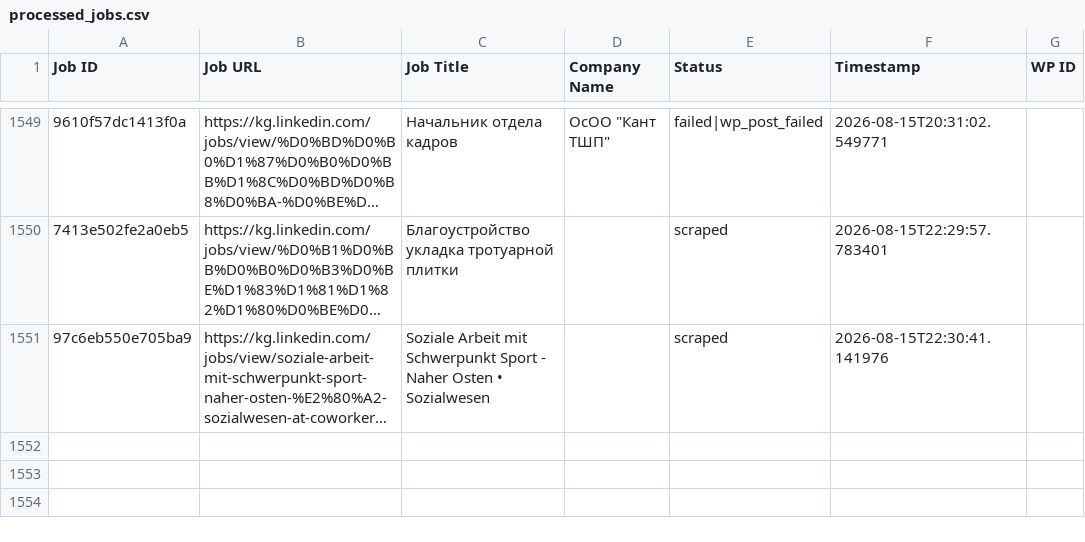
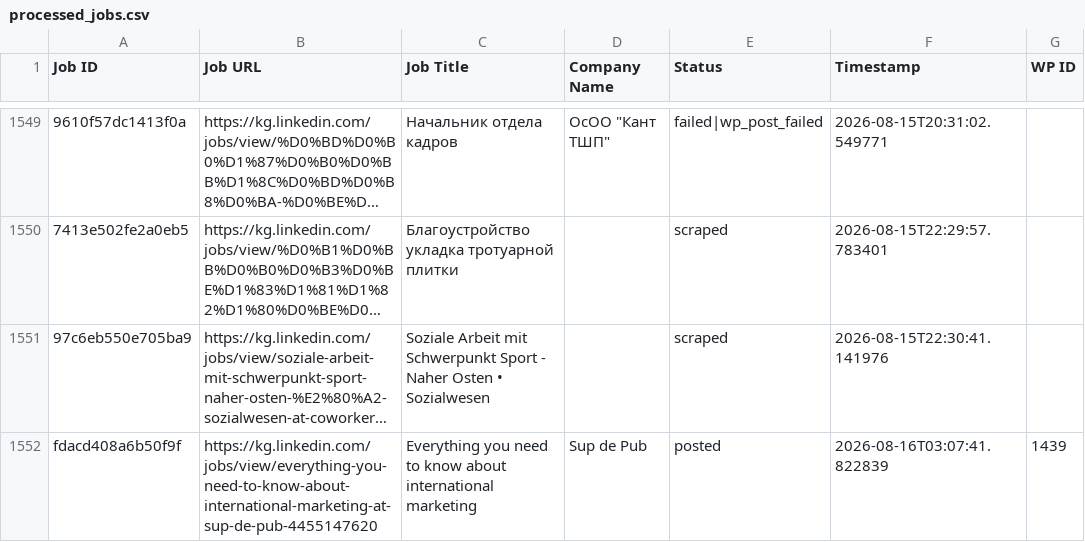
Before and after one commit to innovationinc2000/kg, a CSV file: processed_jobs.csv, drawn as a sheet; only a part is shown, gaps mark what is left out; long unchanged cells end in …; the diff names each change by its address in the sheet, - before the commit and + after, or states it on an @@ line.

```diff
--- a/processed_jobs.csv
+++ b/processed_jobs.csv
+row 1552: fdacd408a6b50f9f | https://kg.linkedin.com/jobs/view/everything-you-need-to-know-about-international-marketing-at-sup-de-pub-4455147620 | Everything you need to know about international marketing | Sup de Pub | posted | 2026-08-16T03:07:41.822839 | 1439
```
